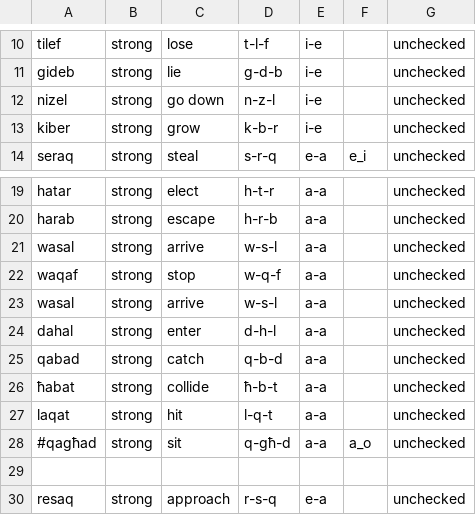
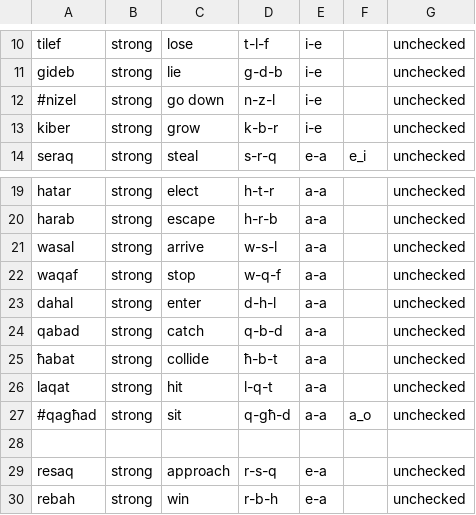
Before and after one commit to apertium/apertium-mlt-heb, a CSV file: dev/mt_verbs/stems.csv, drawn as a sheet; only a part is shown, gaps mark what is left out; the shorter side is filled out with more unchanged rows.

Commit message:
removing duplicate stems

```diff
--- a/dev/mt_verbs/stems.csv
+++ b/dev/mt_verbs/stems.csv
@@ -11,3 +11,3 @@ tilef, strong, lose, t-l-f, i-e, , unchecked
 gideb, strong, lie, g-d-b, i-e, , unchecked
-nizel, strong, go down, n-z-l, i-e, , unchecked
+#nizel, strong, go down, n-z-l, i-e, , unchecked
 kiber, strong, grow, k-b-r, i-e, , unchecked
@@ -22,3 +22,2 @@ wasal, strong, arrive, w-s-l, a-a, , unchecked
 waqaf, strong, stop, w-q-f, a-a, , unchecked
-wasal, strong, arrive, w-s-l, a-a, , unchecked
 dahal, strong, enter, d-h-l, a-a, , unchecked
```
